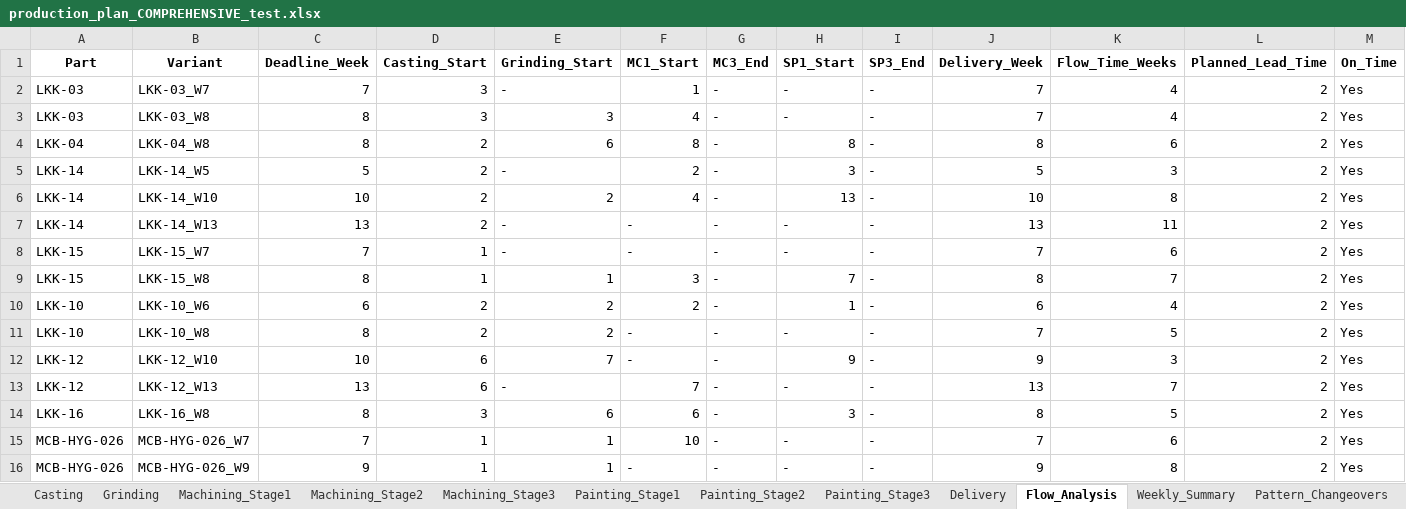
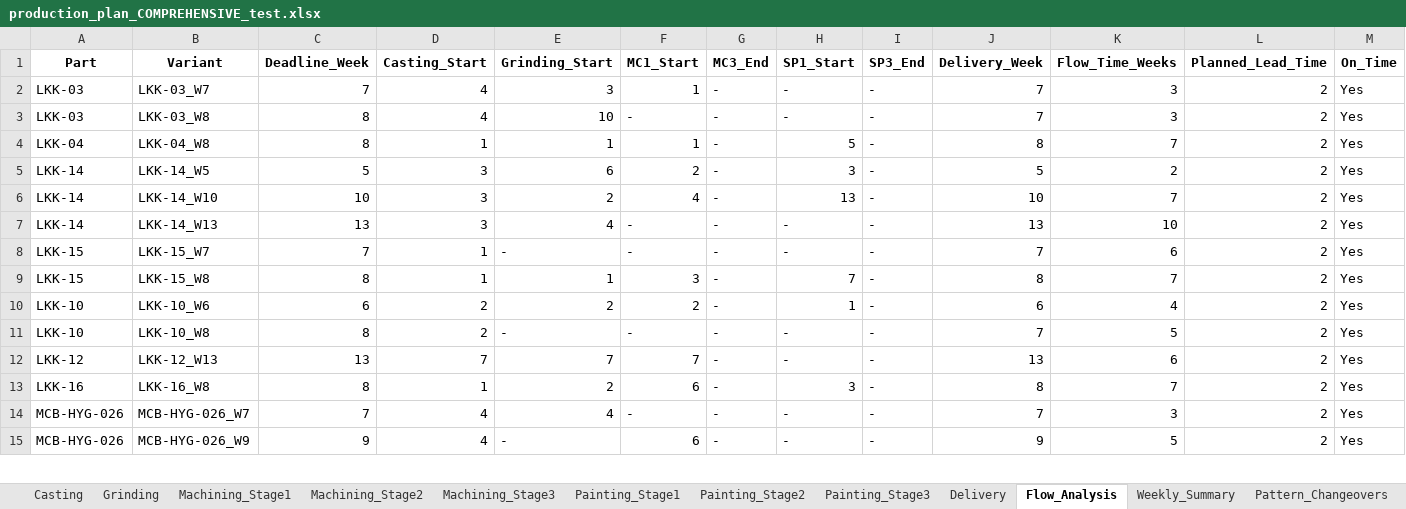
Before and after one commit to Monishkumarvr/PP-C, an Excel workbook: production_plan_COMPREHENSIVE_test.xlsx, sheet Flow_Analysis, drawn as a sheet; only a part is shown; values as stored, in another font and other column widths than the file's, no borders; removed rows and columns are numbered as before the commit, all else as after; rows hold the shown columns only; the diff covers the shown part only; the diff names each change by its address in the sheet, - before the commit and + after, or states it on an @@ line.

```diff
--- a/production_plan_COMPREHENSIVE_test.xlsx (sheet Flow_Analysis)
+++ b/production_plan_COMPREHENSIVE_test.xlsx (sheet Flow_Analysis)
-D2:D3 (Casting_Start): 3
+D2:D3 (Casting_Start): 4
-E2 (Grinding_Start): -
+E2 (Grinding_Start): 3
-K2:K3 (Flow_Time_Weeks): 4
+K2:K3 (Flow_Time_Weeks): 3
-E3 (Grinding_Start): 3
+E3 (Grinding_Start): 10
-F3 (MC1_Start): 4
+F3 (MC1_Start): -
-D4 (Casting_Start): 2
+D4 (Casting_Start): 1
-E4 (Grinding_Start): 6
+E4 (Grinding_Start): 1
-F4 (MC1_Start): 8
+F4 (MC1_Start): 1
-H4 (SP1_Start): 8
+H4 (SP1_Start): 5
-K4 (Flow_Time_Weeks): 6
+K4 (Flow_Time_Weeks): 7
-D5:D7 (Casting_Start): 2
+D5:D7 (Casting_Start): 3
-E5 (Grinding_Start): -
+E5 (Grinding_Start): 6
-K5 (Flow_Time_Weeks): 3
+K5 (Flow_Time_Weeks): 2
-K6 (Flow_Time_Weeks): 8
+K6 (Flow_Time_Weeks): 7
-E7 (Grinding_Start): -
+E7 (Grinding_Start): 4
-K7 (Flow_Time_Weeks): 11
+K7 (Flow_Time_Weeks): 10
-E11 (Grinding_Start): 2
+E11 (Grinding_Start): -
-row 12: LKK-12 | LKK-12_W10 | 10 | 6 | 7 | - | - | 9 | - | 9 | 3 | 2 | Yes
-D12 (Casting_Start): 6
+D12 (Casting_Start): 7
-E12 (Grinding_Start): -
+E12 (Grinding_Start): 7
-K12 (Flow_Time_Weeks): 7
+K12 (Flow_Time_Weeks): 6
-D13 (Casting_Start): 3
+D13 (Casting_Start): 1
-E13 (Grinding_Start): 6
+E13 (Grinding_Start): 2
-K13 (Flow_Time_Weeks): 5
+K13 (Flow_Time_Weeks): 7
-D14:D15 (Casting_Start): 1
+D14:D15 (Casting_Start): 4
-E14 (Grinding_Start): 1
+E14 (Grinding_Start): 4
-F14 (MC1_Start): 10
+F14 (MC1_Start): -
-K14 (Flow_Time_Weeks): 6
+K14 (Flow_Time_Weeks): 3
-E15 (Grinding_Start): 1
+E15 (Grinding_Start): -
-F15 (MC1_Start): -
+F15 (MC1_Start): 6
-K15 (Flow_Time_Weeks): 8
+K15 (Flow_Time_Weeks): 5
```
Also changed, not shown: 9 added rows, 8 removed rows and 147 edited cells elsewhere in this sheet, sheet Part_Daily_Schedule, sheet Shipment_Allocation, sheet Daily_Schedule, sheet Grinding, sheet Painting_Stage2, sheet Shipment_Schedule, 12 more sheets, 1 other file.
